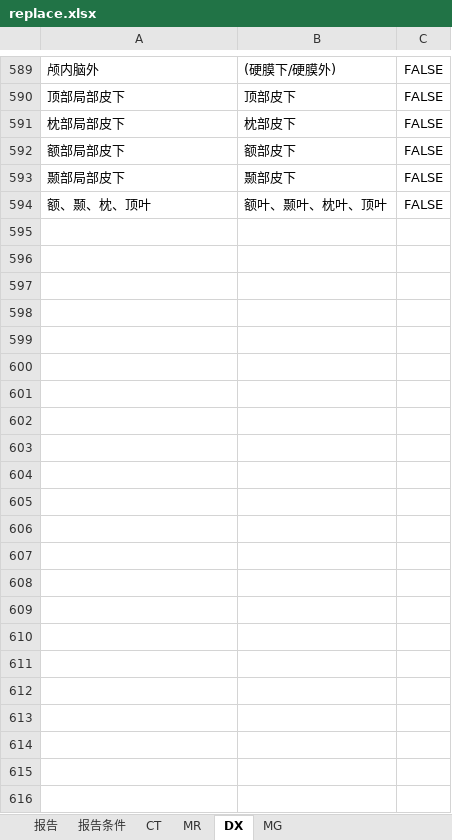
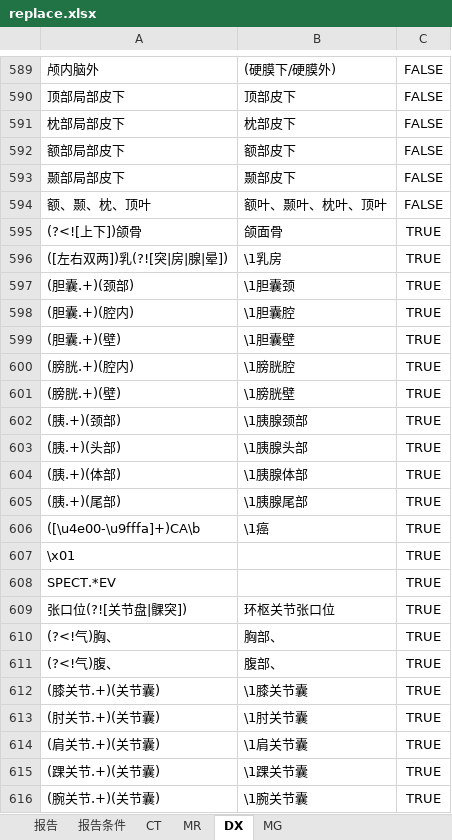
Before and after one commit to szmxwu/reportQC_V2, an Excel workbook: config/replace.xlsx, sheet DX, drawn as a sheet; only a part is shown, gaps mark what is left out; values as stored, in another font and other column widths than the file's, no borders; the diff names each change by its address in the sheet, - before the commit and + after, or states it on an @@ line.

```diff
--- a/config/replace.xlsx (sheet DX)
+++ b/config/replace.xlsx (sheet DX)
+row 595: (?<![上下])颌骨 | 颌面骨 | TRUE
+row 596: ([左右双两])乳(?![突|房|腺|晕]) | \1乳房 | TRUE
+row 597: (胆囊.+)(颈部) | \1胆囊颈 | TRUE
+row 598: (胆囊.+)(腔内) | \1胆囊腔 | TRUE
+row 599: (胆囊.+)(壁) | \1胆囊壁 | TRUE
+row 600: (膀胱.+)(腔内) | \1膀胱腔 | TRUE
+row 601: (膀胱.+)(壁) | \1膀胱壁 | TRUE
+row 602: (胰.+)(颈部) | \1胰腺颈部 | TRUE
+row 603: (胰.+)(头部) | \1胰腺头部 | TRUE
+row 604: (胰.+)(体部) | \1胰腺体部 | TRUE
+row 605: (胰.+)(尾部) | \1胰腺尾部 | TRUE
+row 606: ([\u4e00-\u9fffa]+)CA\b | \1癌 | TRUE
+row 607: \x01 |  | TRUE
+row 608: SPECT.*EV |  | TRUE
+row 609: 张口位(?![关节盘|髁突]) | 环枢关节张口位 | TRUE
+row 610: (?<!气)胸、 | 胸部、 | TRUE
+row 611: (?<!气)腹、 | 腹部、 | TRUE
+row 612: (膝关节.+)(关节囊) | \1膝关节囊 | TRUE
+row 613: (肘关节.+)(关节囊) | \1肘关节囊 | TRUE
+row 614: (肩关节.+)(关节囊) | \1肩关节囊 | TRUE
+row 615: (踝关节.+)(关节囊) | \1踝关节囊 | TRUE
+row 616: (腕关节.+)(关节囊) | \1腕关节囊 | TRUE
```
Also changed, not shown: sheet MR, sheet CT, sheet MG, config/replace_title.xlsx, 9 other files.
